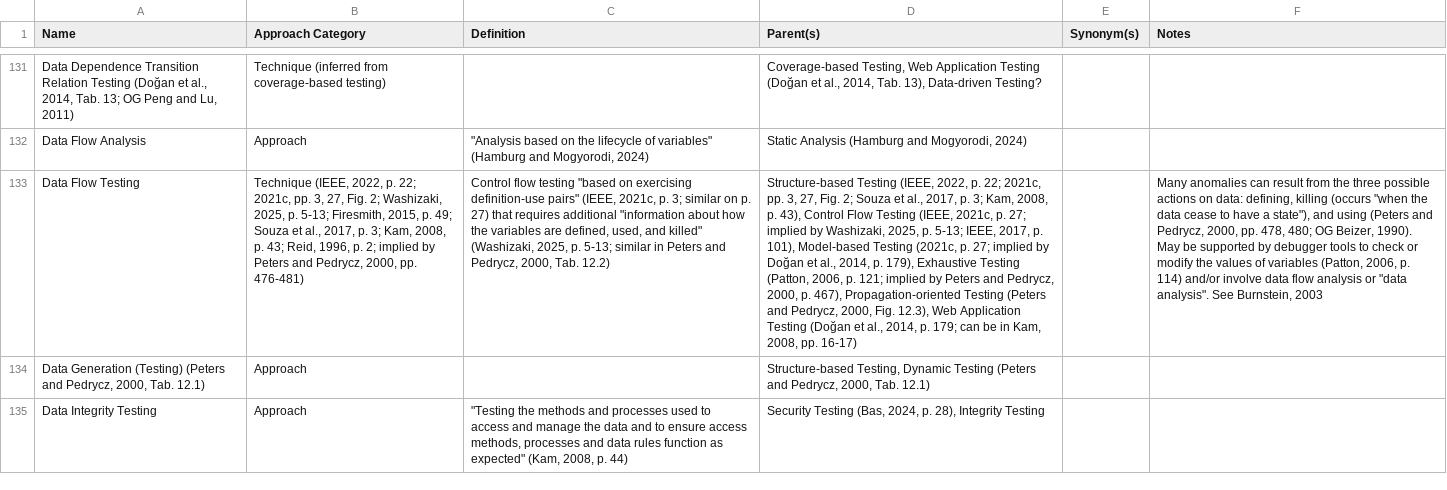
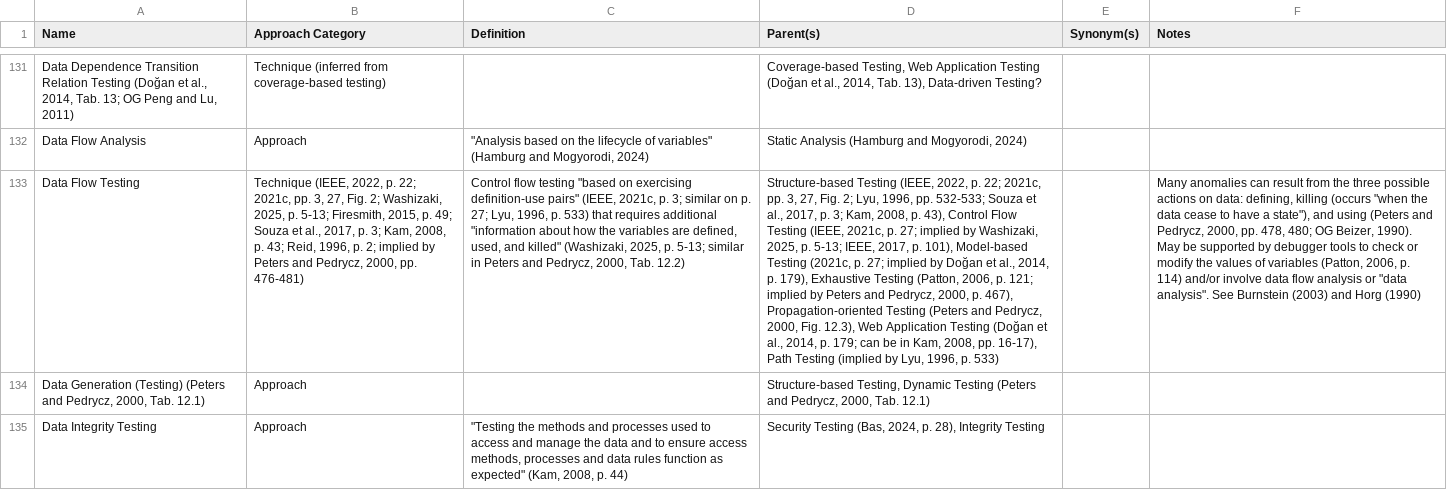
Before and after one commit to samm82/TestingTesting, a CSV file: ApproachGlossary.csv, drawn as a sheet; only a part is shown, gaps mark what is left out; the diff covers the shown part only; the diff names each change by its address in the sheet, - before the commit and + after, or states it on an @@ line.

Commit message:
Add initial notes from Lyu1996 Ch. 13; #225
Update SWEBOK references as relevant; #241

```diff
--- a/ApproachGlossary.csv
+++ b/ApproachGlossary.csv
-C133 (Definition): …on p. 27) that requires…
+C133 (Definition): …on p. 27; Lyu, 1996, p. 533) that requires…
-D133 (Parent(s)): …Fig. 2; Souza et al., 2017, p. 3; Kam, 2008, p. 43), Control Flow Testing (IEEE, 2021c, p. 27; implied by Washizaki, 2025, p. 5-13; IEEE, 2017, p. 101), Model-based Testing (2021c, p. 27; implied by Doğan et al., 2014, p. 179), Exhaustive Testing (Patton, 2006, p. 121; implied by Peters and Pedrycz, 2000, p. 467), Propagation-oriented Testing (Peters and Pedrycz, 2000, Fig. 12.3), Web Application Testing (Doğan et al., 2014, p. 179; can be in Kam, 2008, pp. 16-17)
+D133 (Parent(s)): …Fig. 2; Lyu, 1996, pp. 532-533; Souza et al., 2017, p. 3; Kam, 2008, p. 43), Control Flow Testing (IEEE, 2021c, p. 27; implied by Washizaki, 2025, p. 5-13; IEEE, 2017, p. 101), Model-based Testing (2021c, p. 27; implied by Doğan et al., 2014, p. 179), Exhaustive Testing (Patton, 2006, p. 121; implied by Peters and Pedrycz, 2000, p. 467), Propagation-oriented Testing (Peters and Pedrycz, 2000, Fig. 12.3), Web Application Testing (Doğan et al., 2014, p. 179; can be in Kam, 2008, pp. 16-17), Path Testing (implied by Lyu, 1996, p. 533)
-F133 (Notes): …analysis". See Burnstein, 2003
+F133 (Notes): …analysis". See Burnstein (2003) and Horg (1990)
```
Also changed, not shown: 1 added row and 16 edited cells elsewhere in this file, SuppGlossary.csv, 16 other files.
